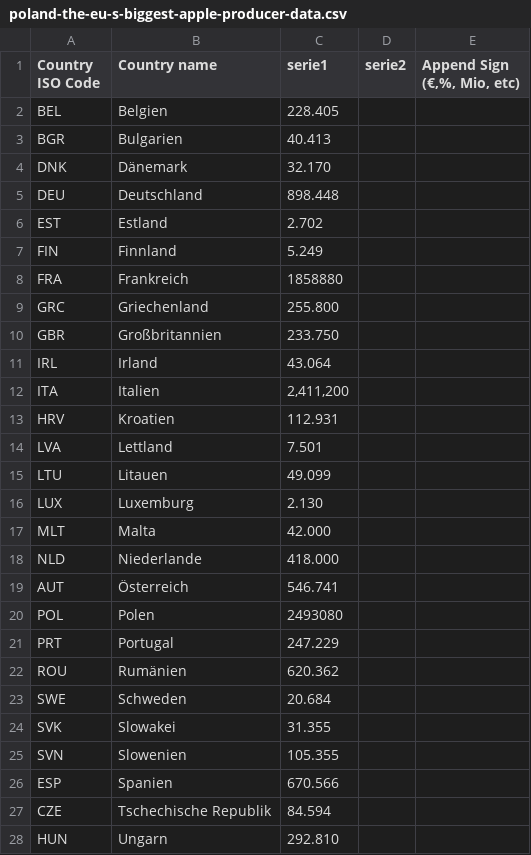
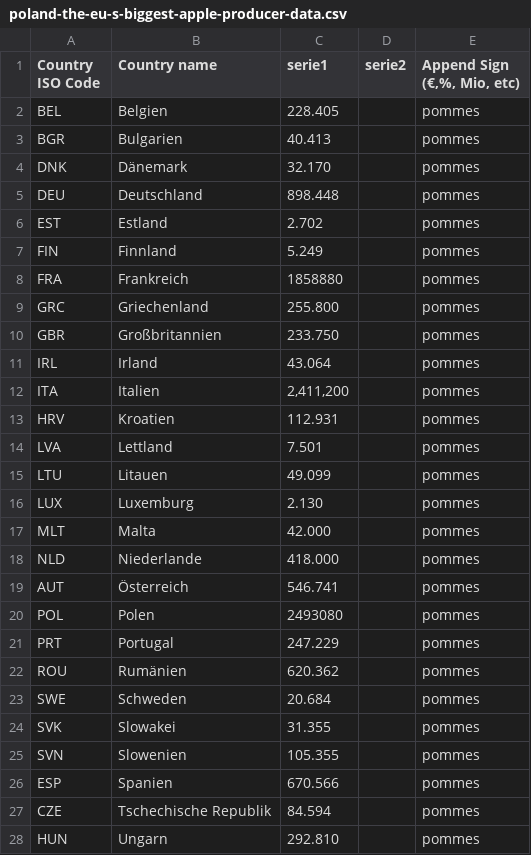
Before and after one commit to jplusplus/nost-10years, a CSV file: static/data/poland-the-eu-s-biggest-apple-producer-data.csv, drawn as a sheet; only a part is shown; the diff covers the shown part only.

```diff
--- a/static/data/poland-the-eu-s-biggest-apple-producer-data.csv
+++ b/static/data/poland-the-eu-s-biggest-apple-producer-data.csv
@@ -1,28 +1,28 @@
 Country ISO Code,Country name,serie1,serie2,"Append Sign (€,%, Mio, etc)"
-BEL,Belgien,228.405,,
-BGR,Bulgarien,40.413,,
-DNK,Dänemark,32.170,,
-DEU,Deutschland,898.448,,
-EST,Estland,2.702,,
-FIN,Finnland,5.249,,
-FRA,Frankreich,1858880,,
-GRC,Griechenland,255.800,,
-GBR,Großbritannien,233.750,,
-IRL,Irland,43.064,,
-ITA,Italien,"2,411,200",,
-HRV,Kroatien,112.931,,
-LVA,Lettland,7.501,,
-LTU,Litauen,49.099,,
-LUX,Luxemburg,2.130,,
-MLT,Malta,42.000,,
-NLD,Niederlande,418.000,,
-AUT,Österreich,546.741,,
-POL,Polen,2493080,,
-PRT,Portugal,247.229,,
-ROU,Rumänien,620.362,,
-SWE,Schweden,20.684,,
-SVK,Slowakei,31.355,,
-SVN,Slowenien,105.355,,
-ESP,Spanien,670.566,,
-CZE,Tschechische Republik,84.594,,
-HUN,Ungarn,292.810,,
+BEL,Belgien,228.405,,"pommes"
+BGR,Bulgarien,40.413,,"pommes"
+DNK,Dänemark,32.170,,"pommes"
+DEU,Deutschland,898.448,,"pommes"
+EST,Estland,2.702,,"pommes"
+FIN,Finnland,5.249,,"pommes"
+FRA,Frankreich,1858880,,"pommes"
+GRC,Griechenland,255.800,,"pommes"
+GBR,Großbritannien,233.750,,"pommes"
+IRL,Irland,43.064,,"pommes"
+ITA,Italien,"2,411,200",,"pommes"
+HRV,Kroatien,112.931,,"pommes"
+LVA,Lettland,7.501,,"pommes"
+LTU,Litauen,49.099,,"pommes"
+LUX,Luxemburg,2.130,,"pommes"
+MLT,Malta,42.000,,"pommes"
+NLD,Niederlande,418.000,,"pommes"
+AUT,Österreich,546.741,,"pommes"
+POL,Polen,2493080,,"pommes"
+PRT,Portugal,247.229,,"pommes"
+ROU,Rumänien,620.362,,"pommes"
+SWE,Schweden,20.684,,"pommes"
+SVK,Slowakei,31.355,,"pommes"
+SVN,Slowenien,105.355,,"pommes"
+ESP,Spanien,670.566,,"pommes"
+CZE,Tschechische Republik,84.594,,"pommes"
+HUN,Ungarn,292.810,,"pommes"
```
Also changed, not shown: 1 edited cell elsewhere in this file, 5 other files.
